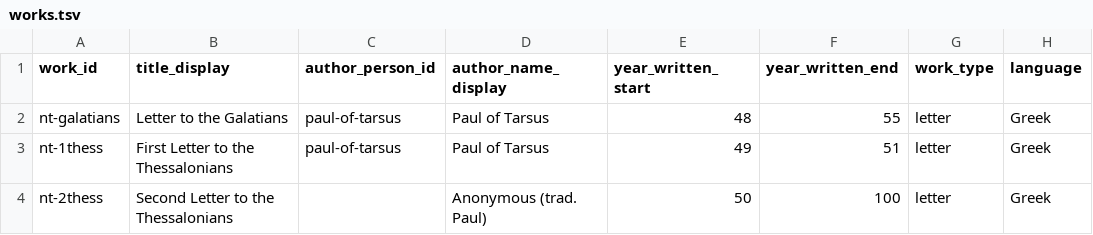
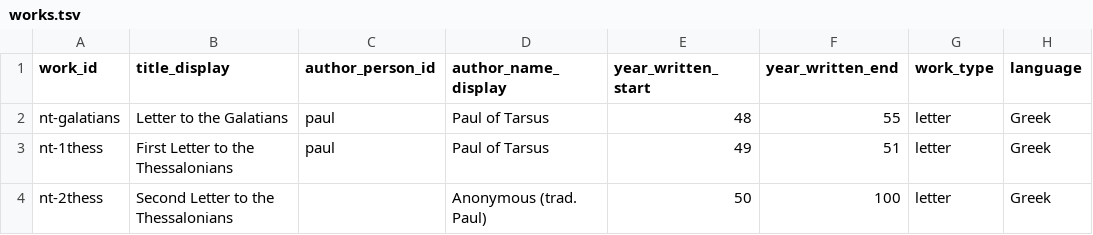
Before and after one commit to sethbam9/early-church, a TSV file: data/works.tsv, drawn as a sheet; only a part is shown; the diff covers the shown part only; the diff names each change by its address in the sheet, - before the commit and + after, or states it on an @@ line.

```diff
--- a/data/works.tsv
+++ b/data/works.tsv
-C2:C3 (author_person_id): paul-of-tarsus
+C2:C3 (author_person_id): paul
```
Also changed, not shown: 6 added rows and 13 edited cells elsewhere in this file, data/cities.tsv, data/events.tsv, 22 other files.
